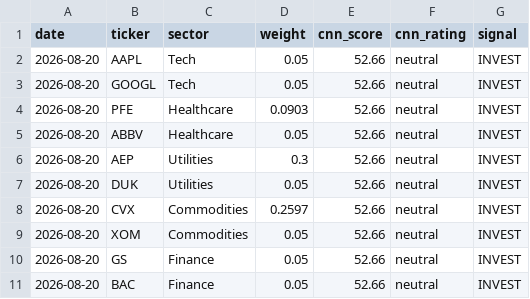
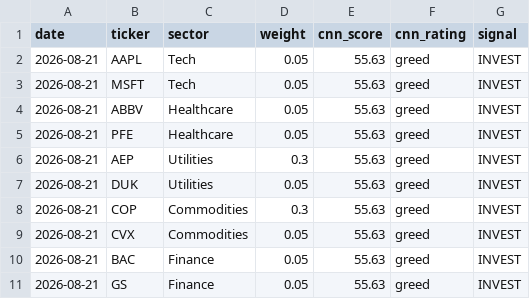
Before and after one commit to JAIDEEP-TRIP/portfolio-optimization, a CSV file: outputs/todays_allocation.csv, drawn as a sheet.

```diff
--- a/outputs/todays_allocation.csv
+++ b/outputs/todays_allocation.csv
@@ -1,11 +1,11 @@
 date,ticker,sector,weight,cnn_score,cnn_rating,signal
-2026-08-20,AAPL,Tech,0.05,52.66,neutral,INVEST
-2026-08-20,GOOGL,Tech,0.05,52.66,neutral,INVEST
-2026-08-20,PFE,Healthcare,0.0903,52.66,neutral,INVEST
-2026-08-20,ABBV,Healthcare,0.05,52.66,neutral,INVEST
-2026-08-20,AEP,Utilities,0.3,52.66,neutral,INVEST
-2026-08-20,DUK,Utilities,0.05,52.66,neutral,INVEST
-2026-08-20,CVX,Commodities,0.2597,52.66,neutral,INVEST
-2026-08-20,XOM,Commodities,0.05,52.66,neutral,INVEST
-2026-08-20,GS,Finance,0.05,52.66,neutral,INVEST
-2026-08-20,BAC,Finance,0.05,52.66,neutral,INVEST
+2026-08-21,AAPL,Tech,0.05,55.63,greed,INVEST
+2026-08-21,MSFT,Tech,0.05,55.63,greed,INVEST
+2026-08-21,ABBV,Healthcare,0.05,55.63,greed,INVEST
+2026-08-21,PFE,Healthcare,0.05,55.63,greed,INVEST
+2026-08-21,AEP,Utilities,0.3,55.63,greed,INVEST
+2026-08-21,DUK,Utilities,0.05,55.63,greed,INVEST
+2026-08-21,COP,Commodities,0.3,55.63,greed,INVEST
+2026-08-21,CVX,Commodities,0.05,55.63,greed,INVEST
+2026-08-21,BAC,Finance,0.05,55.63,greed,INVEST
+2026-08-21,GS,Finance,0.05,55.63,greed,INVEST
```
Also changed, not shown: outputs/portfolio_values.csv, outputs/summary.csv, 5 other files.
